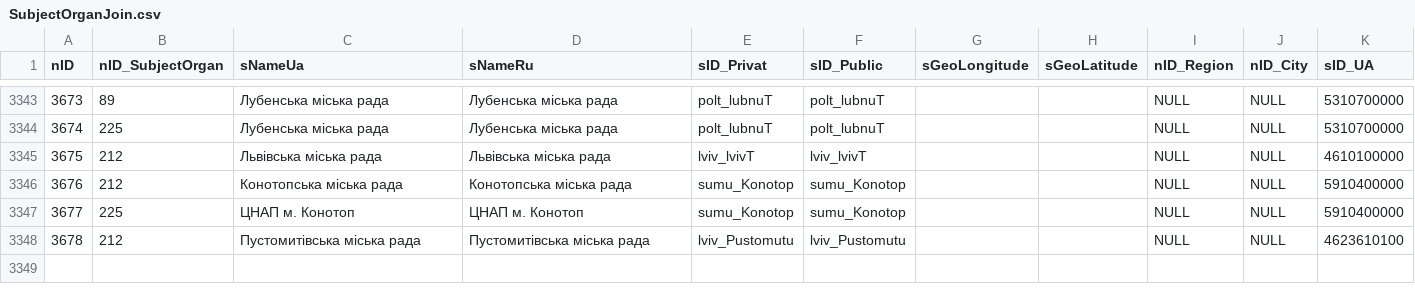
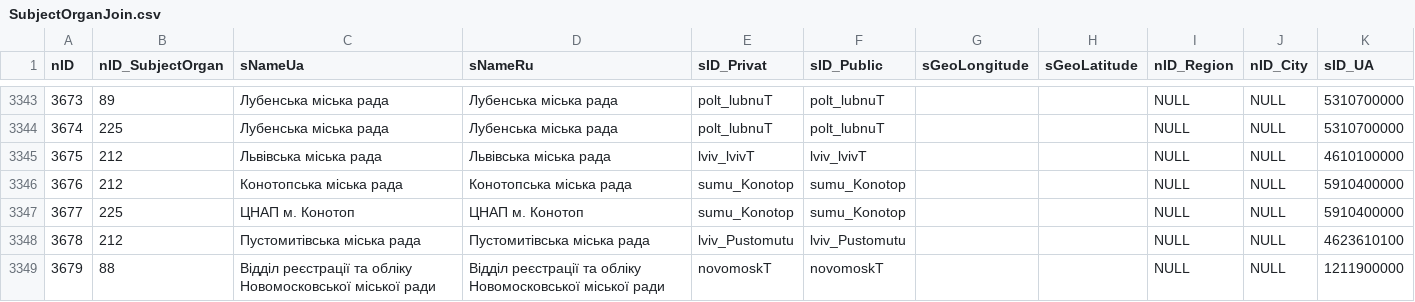
Before and after one commit to iGov-UA/iGov_Data, a CSV file: wf-central/src/main/resources/data/iGov/SubjectOrganJoin.csv, drawn as a sheet; only a part is shown, gaps mark what is left out.

```diff
--- a/wf-central/src/main/resources/data/iGov/SubjectOrganJoin.csv
+++ b/wf-central/src/main/resources/data/iGov/SubjectOrganJoin.csv
@@ -3348 +3348,2 @@ nID;nID_SubjectOrgan;sNameUa;sNameRu;sID_Privat;sID_Public;sGeoLongitude;sGeoLat
 3678;212;Пустомитівська міська рада;Пустомитівська міська рада;lviv_Pustomutu;lviv_Pustomutu; ; ;NULL;NULL;4623610100
+3679;88;Відділ реєстрації та обліку Новомосковської міської ради;Відділ реєстрації та обліку Новомосковської міської ради;novomoskT;novomoskT; ; ;NULL;NULL;1211900000
```
Also changed, not shown: wf-central/src/main/resources/data/iGov/ServiceData.csv, wf-central/src/main/resources/data/iGov__Test_Delta/ServiceData.csv, 3 other files.
